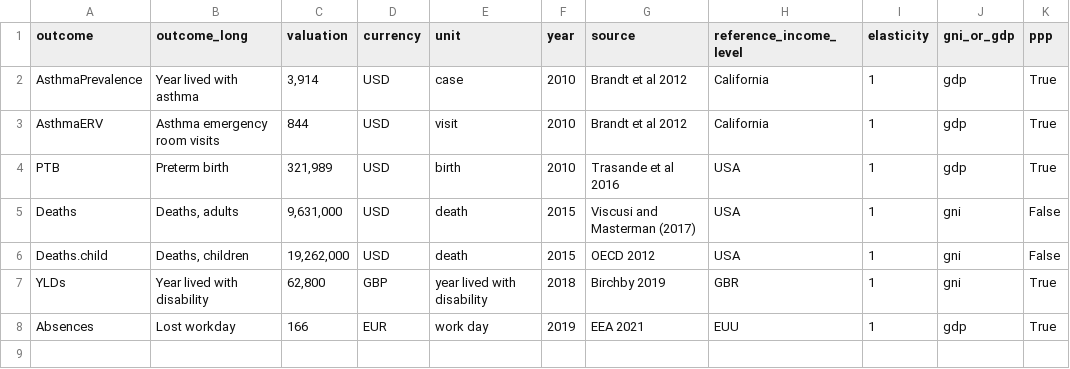
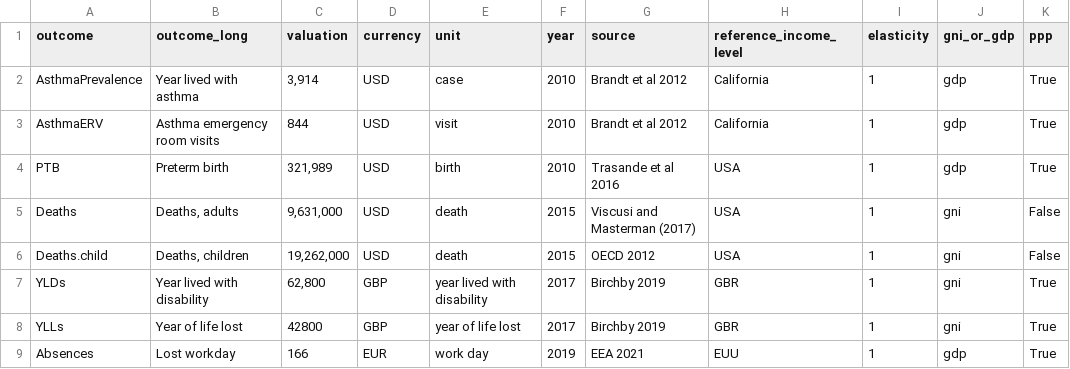
Before and after one commit to energyandcleanair/creahia, a CSV file: inst/extdata/valuations/viscusi.csv, drawn as a sheet.

Commit message:
Update YLL and YLD valuation entries

```diff
--- a/inst/extdata/valuations/viscusi.csv
+++ b/inst/extdata/valuations/viscusi.csv
@@ -6,3 +6,4 @@ Deaths,"Deaths, adults","9,631,000",USD,death,2015,Viscusi and Masterman (2017),
 Deaths.child,"Deaths, children","19,262,000",USD,death,2015,OECD 2012,USA,1,gni,False
-YLDs,Year lived with disability,"62,800",GBP,year lived with disability,2018,Birchby 2019,GBR,1,gni,True
+YLDs,Year lived with disability,"62,800",GBP,year lived with disability,2017,Birchby 2019,GBR,1,gni,True
+YLLs,Year of life lost,42800,GBP,year of life lost,2017,Birchby 2019,GBR,1,gni,True
 Absences,Lost workday,166,EUR,work day,2019,EEA 2021,EUU,1,gdp,True
```
